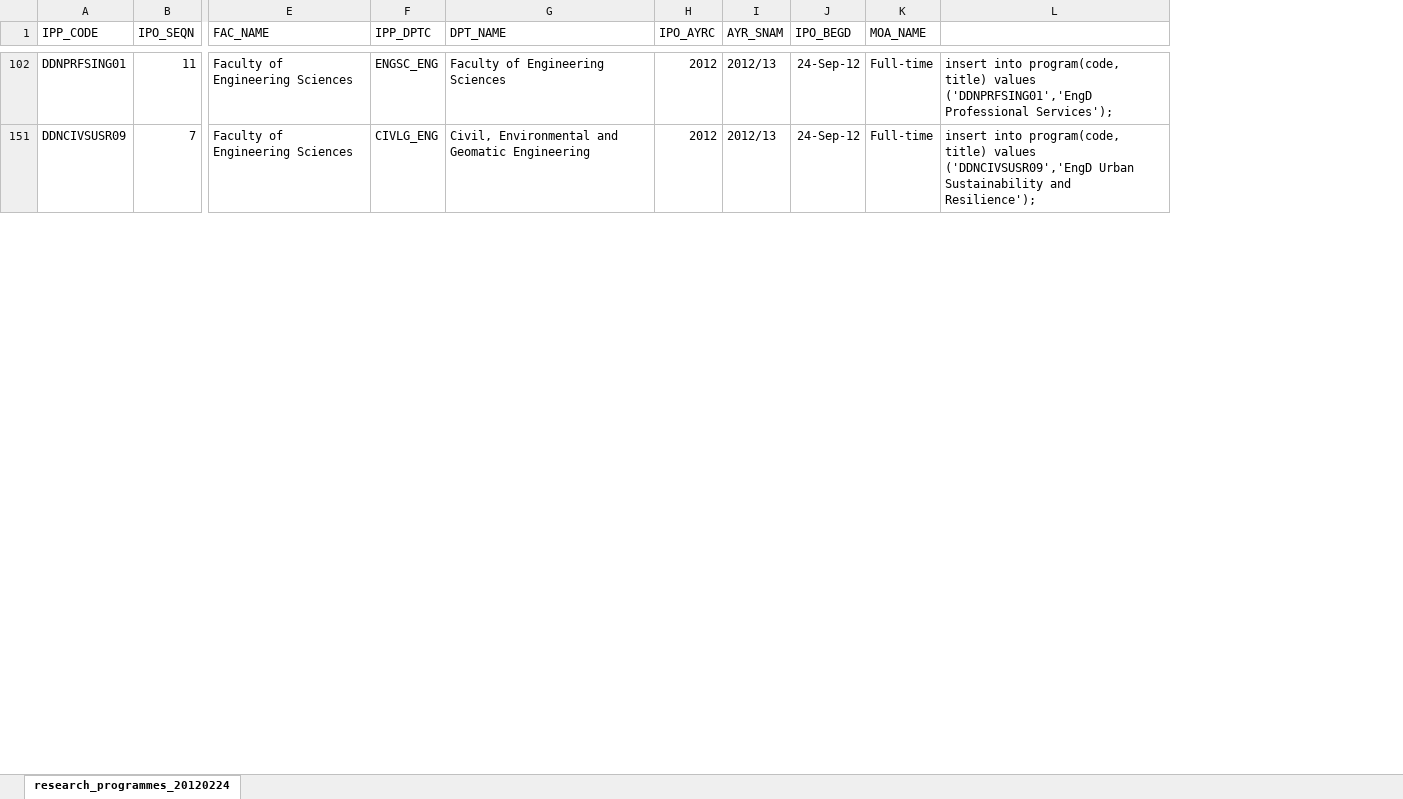
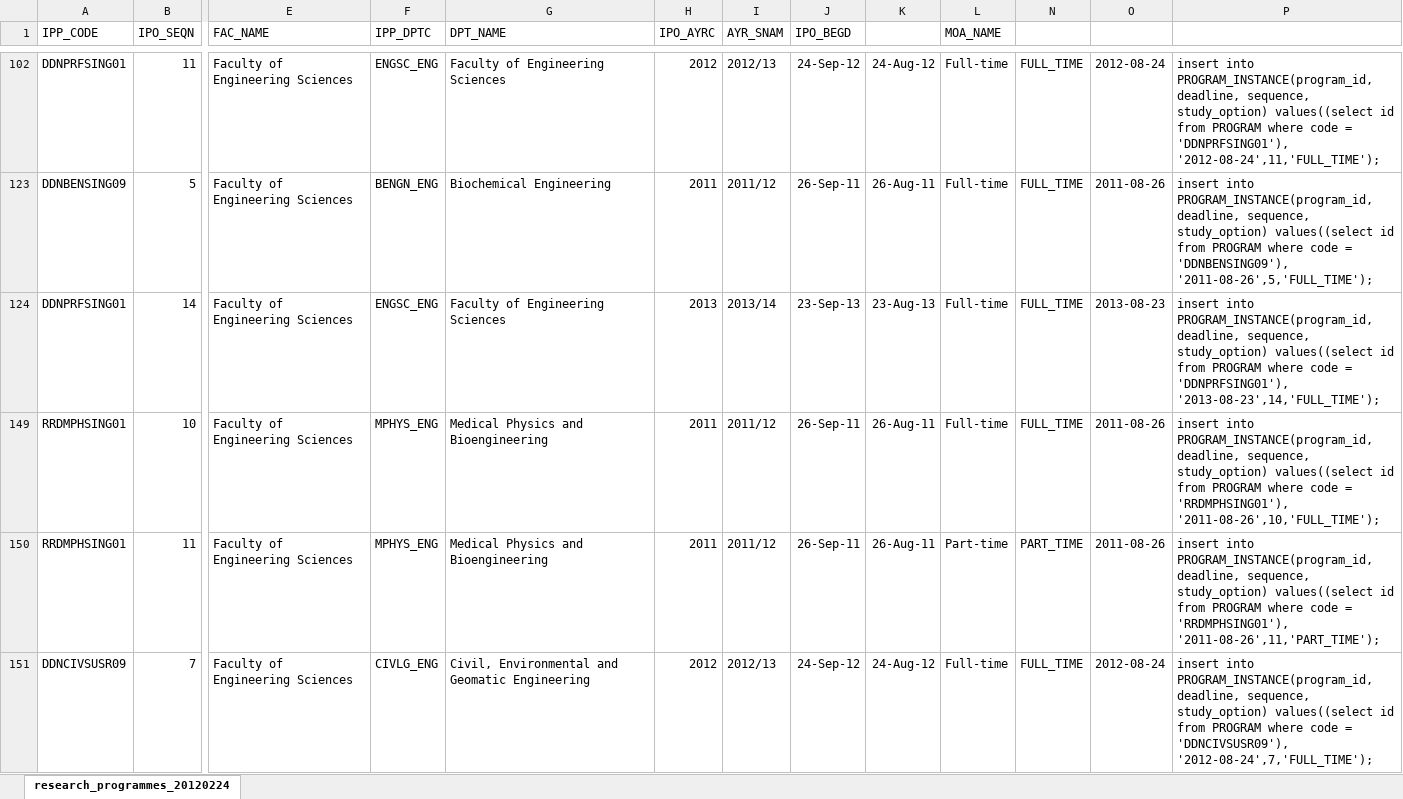
Before and after one commit to prism-hr/old-prism-server, an Excel workbook: docs/research_programmes_20120224.xlsx, sheet research_programmes_20120224, drawn as a sheet; only a part is shown, gaps mark what is left out; values as stored, in another font and other column widths than the file's, no borders; removed rows and columns are numbered as before the commit, all else as after; rows hold the shown columns only; the diff covers the shown part only; the diff names each change by its address in the sheet, - before the commit and + after, or states it on an @@ line.

```diff
--- a/docs/research_programmes_20120224.xlsx (sheet research_programmes_20120224)
+++ b/docs/research_programmes_20120224.xlsx (sheet research_programmes_20120224)
+column K, row 102: 24-Aug-12; row 151: 24-Aug-12
-column L, rows 102-151: insert into program(code, title) values ('DDNPRFSING01','EngD Professional Services'); | insert into program(code, title) values ('DDNCIVSUSR09','EngD Urban Sustainability and Resilience');
+column N, row 102: FULL_TIME; row 151: FULL_TIME
+column O, row 102: 2012-08-24; row 151: 2012-08-24
+column P, row 102: insert into PROGRAM_INSTANCE(program_id, deadline, sequence, study_option) values((select id from PROGRAM where code = 'DDNPRFSING01'), '2012-08-24',11,'FULL_TIME');; row 151: insert into PROGRAM_INSTANCE(program_id, deadline, sequence, study_option) values((select id from PROGRAM where code = 'DDNCIVSUSR09'), '2012-08-24',7,'FULL_TIME');
+row 123: DDNBENSING09 | 5 | Faculty of Engineering Sciences | BENGN_ENG | Biochemical Engineering | 2011 | 2011/12 | 26-Sep-11 | 26-Aug-11 | Full-time | FULL_TIME | 2011-08-26 | insert into PROGRAM_INSTANCE(program_id, deadline, sequence, study_option) values((select id from PROGRAM where code = 'DDNBENSING09'), '2011-08-26',5,'FULL_TIME');
+row 124: DDNPRFSING01 | 14 | Faculty of Engineering Sciences | ENGSC_ENG | Faculty of Engineering Sciences | 2013 | 2013/14 | 23-Sep-13 | 23-Aug-13 | Full-time | FULL_TIME | 2013-08-23 | insert into PROGRAM_INSTANCE(program_id, deadline, sequence, study_option) values((select id from PROGRAM where code = 'DDNPRFSING01'), '2013-08-23',14,'FULL_TIME');
+row 149: RRDMPHSING01 | 10 | Faculty of Engineering Sciences | MPHYS_ENG | Medical Physics and Bioengineering | 2011 | 2011/12 | 26-Sep-11 | 26-Aug-11 | Full-time | FULL_TIME | 2011-08-26 | insert into PROGRAM_INSTANCE(program_id, deadline, sequence, study_option) values((select id from PROGRAM where code = 'RRDMPHSING01'), '2011-08-26',10,'FULL_TIME');
+row 150: RRDMPHSING01 | 11 | Faculty of Engineering Sciences | MPHYS_ENG | Medical Physics and Bioengineering | 2011 | 2011/12 | 26-Sep-11 | 26-Aug-11 | Part-time | PART_TIME | 2011-08-26 | insert into PROGRAM_INSTANCE(program_id, deadline, sequence, study_option) values((select id from PROGRAM where code = 'RRDMPHSING01'), '2011-08-26',11,'PART_TIME');
```
Also changed, not shown: 54 added rows elsewhere in this sheet, 13 other files.
